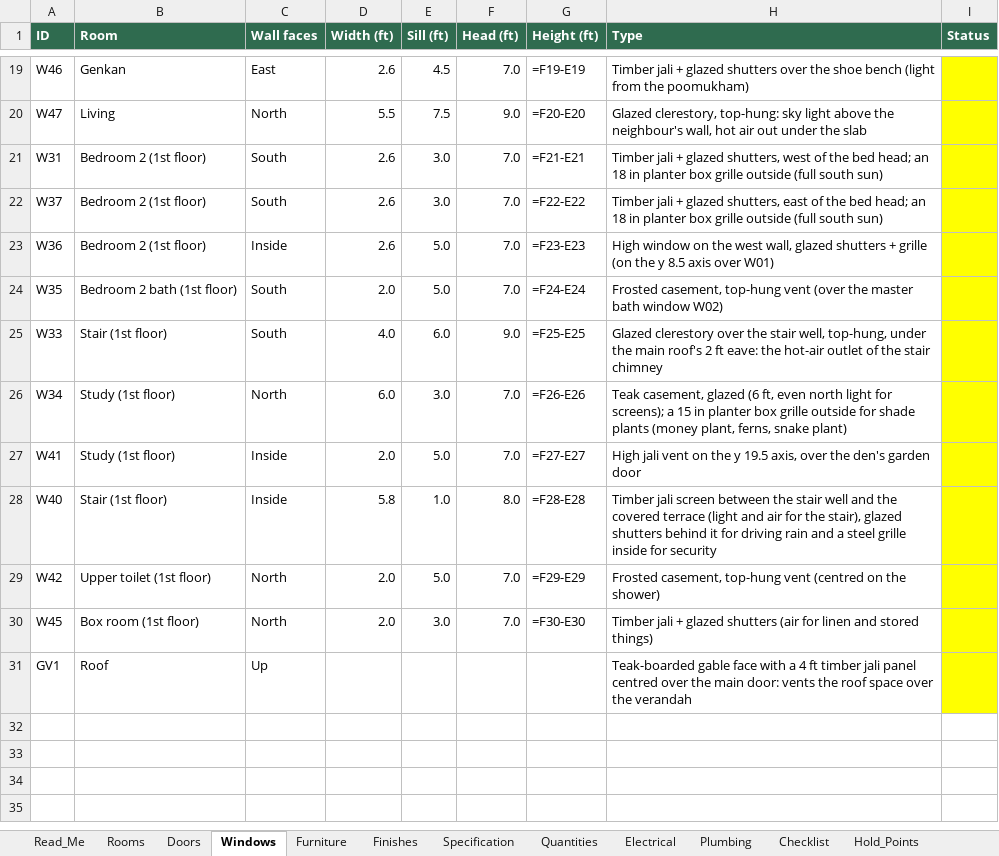
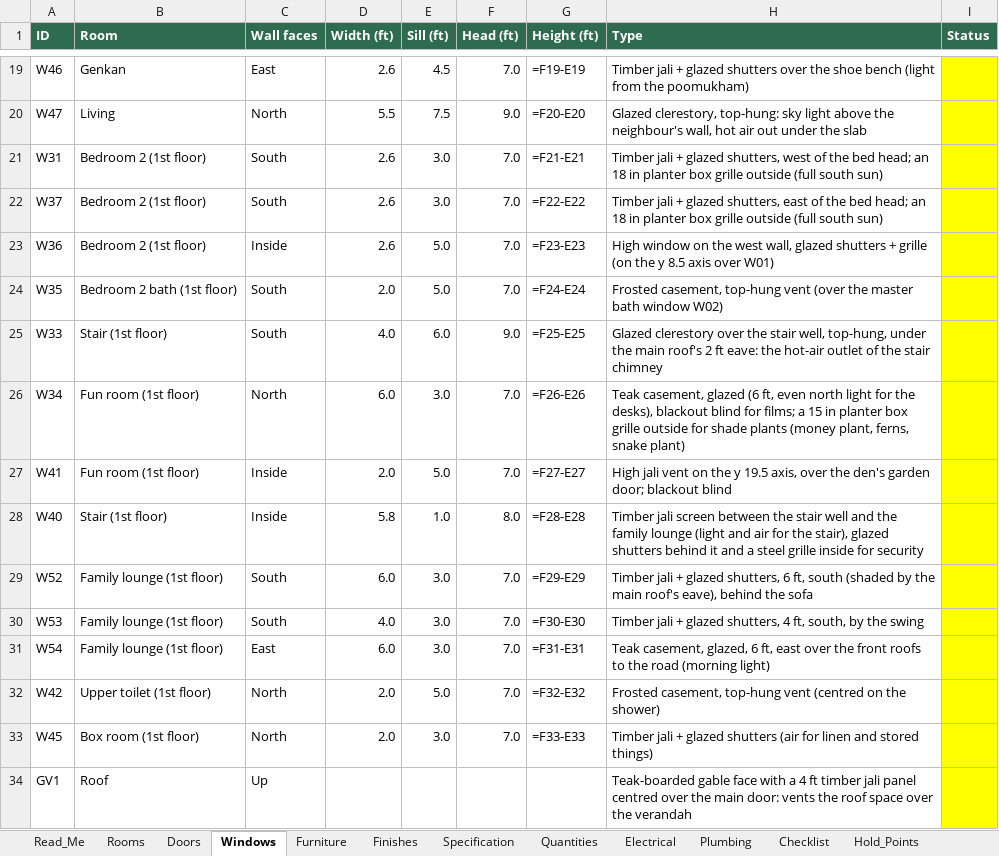
Before and after one commit to tilak-puli/House-plan, an Excel workbook: 03_Schedules/KH-P1_Schedules_RevB.xlsx, sheet Windows, drawn as a sheet; only a part is shown, gaps mark what is left out; values as stored, in another font and other column widths than the file's, no borders; formulas without a stored value are shown as written; addresses are those after the commit; the diff names each change by its address in the sheet, - before the commit and + after, or states it on an @@ line.

```diff
--- a/03_Schedules/KH-P1_Schedules_RevB.xlsx (sheet Windows)
+++ b/03_Schedules/KH-P1_Schedules_RevB.xlsx (sheet Windows)
-B26:B27 (Room): Study (1st floor)
+B26:B27 (Room): Fun room (1st floor)
-H26 (Type): …light for screens); a 15…
+H26 (Type): …light for the desks), blackout blind for films; a 15…
-H27 (Type): …den's garden door
+H27 (Type): …den's garden door; blackout blind
-H28 (Type): …and the covered terrace (light and air for the stair), glazed shutters behind it for driving rain and a…
+H28 (Type): …and the family lounge (light and air for the stair), glazed shutters behind it and a…
+row 29: W52 | Family lounge (1st floor) | South | 6.0 | 3.0 | 7.0 | =F29-E29 | Timber jali + glazed shutters, 6 ft, south (shaded by the main roof's eave), behind the sofa
+row 30: W53 | Family lounge (1st floor) | South | 4.0 | 3.0 | 7.0 | =F30-E30 | Timber jali + glazed shutters, 4 ft, south, by the swing
+row 31: W54 | Family lounge (1st floor) | East | 6.0 | 3.0 | 7.0 | =F31-E31 | Teak casement, glazed, 6 ft, east over the front roofs to the road (morning light)
-G32 (Height (ft)): =F29-E29
+G32 (Height (ft)): =F32-E32
-G33 (Height (ft)): =F30-E30
+G33 (Height (ft)): =F33-E33
```
Also changed, not shown: sheet Electrical, sheet Furniture, sheet Quantities, sheet Rooms, sheet Doors, sheet Open_Issues, 5 more sheets, 11 other files.
